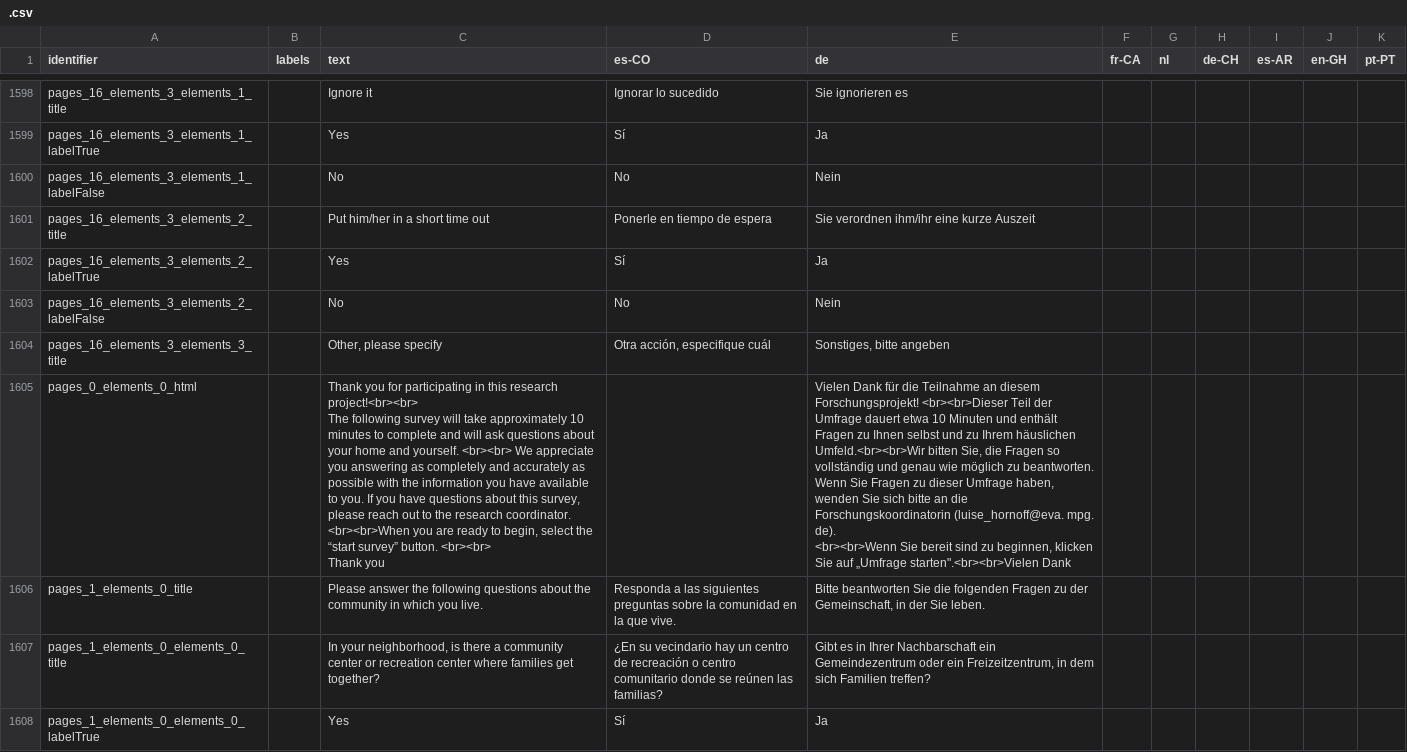
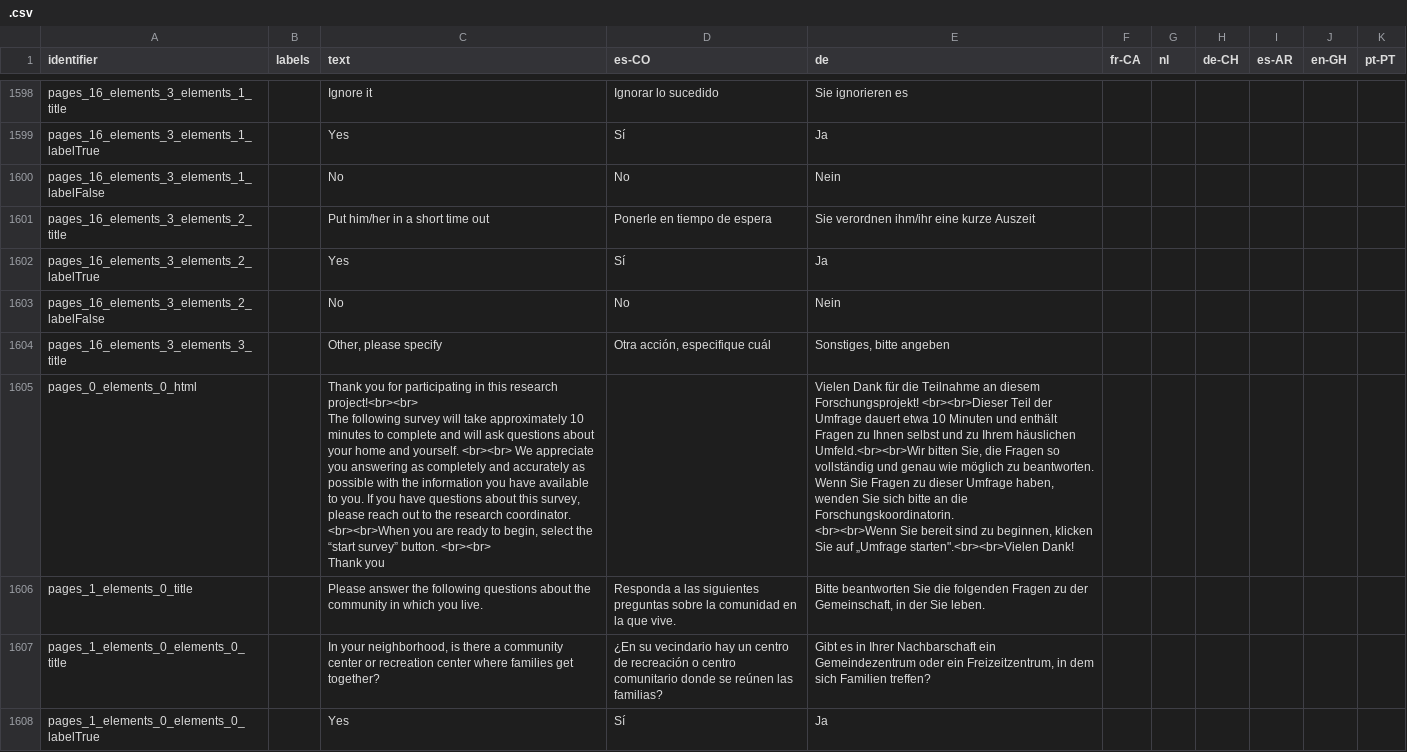
Before and after one commit to levante-framework/levante_translations, a CSV file: .csv, drawn as a sheet; only a part is shown, gaps mark what is left out.

Commit message:
New translations .csv (bundle: 30)

```diff
--- a/.csv
+++ b/.csv
@@ -1673,6 +1673,6 @@ pages_16_elements_3_elements_2_labelFalse,,No,No,Nein,,,,,,
 pages_16_elements_3_elements_3_title,,"Other, please specify","Otra acción, especifique cuál","Sonstiges, bitte angeben",,,,,,
-pages_0_elements_0_html,,"Thank you for participating in this research project!<br><br>
-The following survey will take approximately 10 minutes to complete and will ask questions about your home and yourself. <br><br> We appreciate you answering as completely and accurately as possible with the information you have available to you. If you have questions about this survey, please reach out to the research coordinator. <br><br>When you are ready to begin, select the “start survey” button. <br><br>
-Thank you",,"Vielen Dank für die Teilnahme an diesem Forschungsprojekt! <br><br>Dieser Teil der Umfrage dauert etwa 10 Minuten und enthält Fragen zu Ihnen selbst und zu Ihrem häuslichen Umfeld.<br><br>Wir bitten Sie, die Fragen so vollständig und genau wie möglich zu beantworten. Wenn Sie Fragen zu dieser Umfrage haben, wenden Sie sich bitte an die Forschungskoordinatorin (luise_hornoff@eva. mpg. de).
-<br><br>Wenn Sie bereit sind zu beginnen, klicken Sie auf „Umfrage starten"".<br><br>Vielen Dank",,,,,,
+pages_0_elements_0_html,,"Thank you for participating in this research project!<br><br>
+The following survey will take approximately 10 minutes to complete and will ask questions about your home and yourself. <br><br> We appreciate you answering as completely and accurately as possible with the information you have available to you. If you have questions about this survey, please reach out to the research coordinator. <br><br>When you are ready to begin, select the “start survey” button. <br><br>
+Thank you",,"Vielen Dank für die Teilnahme an diesem Forschungsprojekt! <br><br>Dieser Teil der Umfrage dauert etwa 10 Minuten und enthält Fragen zu Ihnen selbst und zu Ihrem häuslichen Umfeld.<br><br>Wir bitten Sie, die Fragen so vollständig und genau wie möglich zu beantworten. Wenn Sie Fragen zu dieser Umfrage haben, wenden Sie sich bitte an die Forschungskoordinatorin.
+<br><br>Wenn Sie bereit sind zu beginnen, klicken Sie auf „Umfrage starten"".<br><br>Vielen Dank!",,,,,,
 pages_1_elements_0_title,,Please answer the following questions about the community in which you live.,Responda a las siguientes preguntas sobre la comunidad en la que vive.,"Bitte beantworten Sie die folgenden Fragen zu der Gemeinschaft, in der Sie leben.",,,,,,
```
